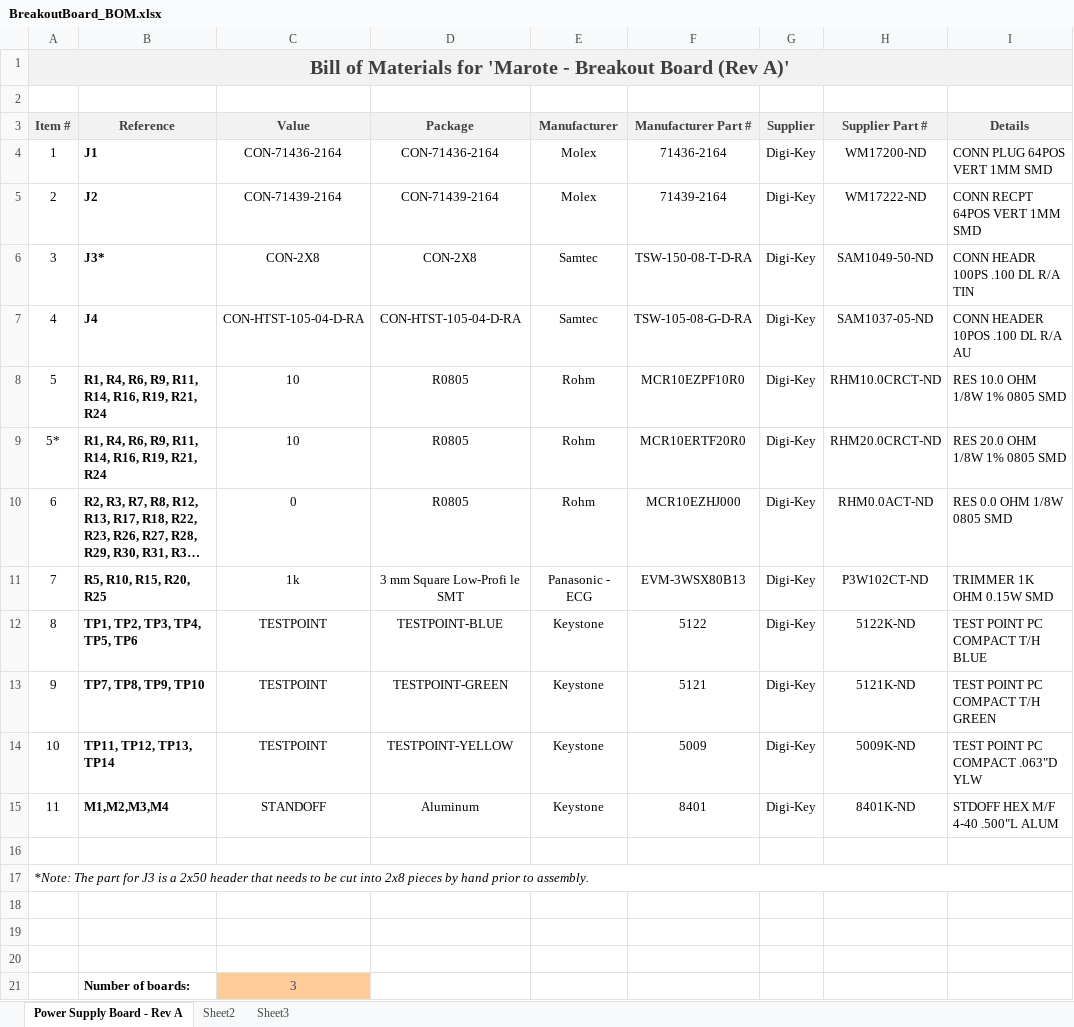
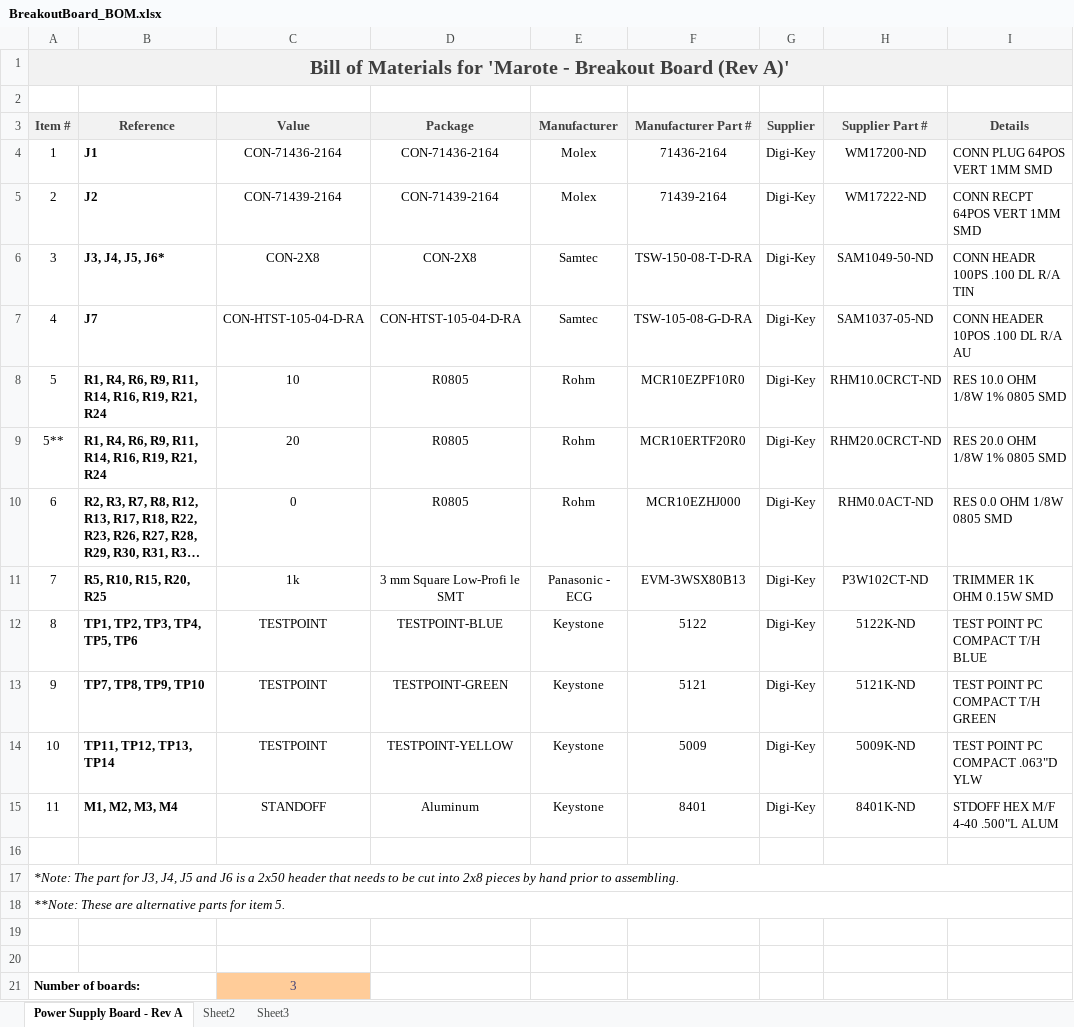
Before and after one commit to marmote/marmote, an Excel workbook: hardware/BreakoutBoard/BreakoutBoard_BOM.xlsx, sheet Power Supply Board - Rev A, drawn as a sheet; only a part is shown; long unchanged cells end in …; values as stored, in another font and other column widths than the file's, no borders; removed rows and columns are numbered as before the commit, all else as after; rows hold the shown columns only; the diff names each change by its address in the sheet, - before the commit and + after, or states it on an @@ line.

```diff
--- a/hardware/BreakoutBoard/BreakoutBoard_BOM.xlsx (sheet Power Supply Board - Rev A)
+++ b/hardware/BreakoutBoard/BreakoutBoard_BOM.xlsx (sheet Power Supply Board - Rev A)
-B6 (Reference): J3*
+B6 (Reference): J3, J4, J5, J6*
-B7 (Reference): J4
+B7 (Reference): J7
-A9 (Item #): 5*
+A9 (Item #): 5**
-C9 (Value): 10
+C9 (Value): 20
-B15 (Reference): M1,M2,M3,M4
+B15 (Reference): M1, M2, M3, M4
-A17 (Item #): …part for J3 is a 2x50 header that needs to be cut into 2x8 pieces by hand prior to assembly.
+A17 (Item #): …part for J3, J4, J5 and J6 is a 2x50 header that needs to be cut into 2x8 pieces by hand prior to assembling.
+row 18: **Note: These are alternative parts for item 5.
-row 21: (empty)
+row 21: Number of boards: |  | 3
+A21:B21 merged
-C21 fill: none
+C21 fill: #FFCC99
-row 21:  | Number of boards: | 3
```
Also changed, not shown: 4 other files.
